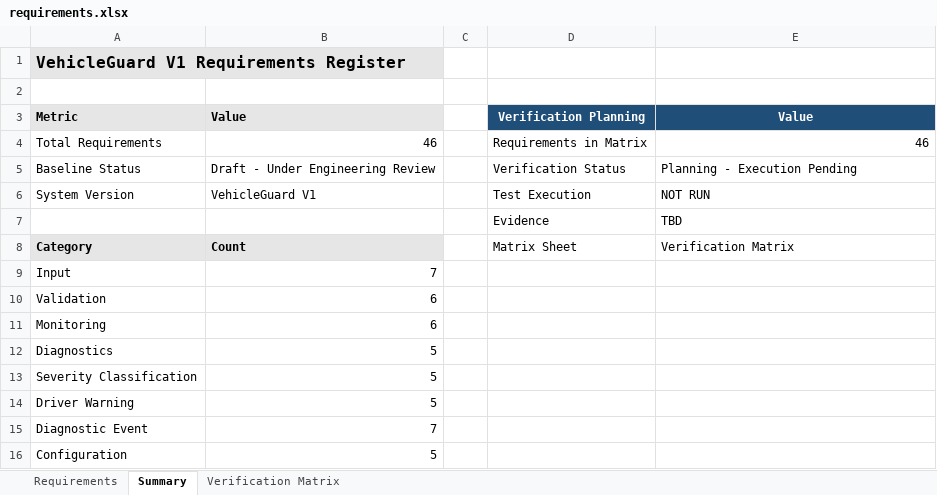
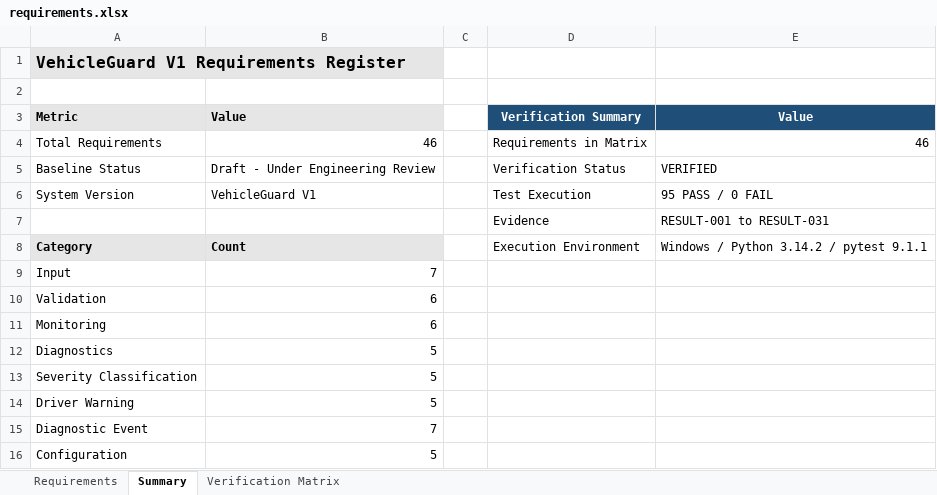
Before and after one commit to stayfor21/VehicleGuard-Automotive-Systems-Engineering, an Excel workbook: requirements/requirements.xlsx, sheet Summary, drawn as a sheet; values as stored, in another font and other column widths than the file's, no borders; the diff names each change by its address in the sheet, - before the commit and + after, or states it on an @@ line.

```diff
--- a/requirements/requirements.xlsx (sheet Summary)
+++ b/requirements/requirements.xlsx (sheet Summary)
-D3: Verification Planning
+D3: Verification Summary
-E5: Planning - Execution Pending
+E5: VERIFIED
-E6: NOT RUN
+E6: 95 PASS / 0 FAIL
-E7: TBD
+E7: RESULT-001 to RESULT-031
-D8: Matrix Sheet
+D8: Execution Environment
-E8: Verification Matrix
+E8: Windows / Python 3.14.2 / pytest 9.1.1
```
Also changed, not shown: sheet Verification Matrix, 24 other files.
